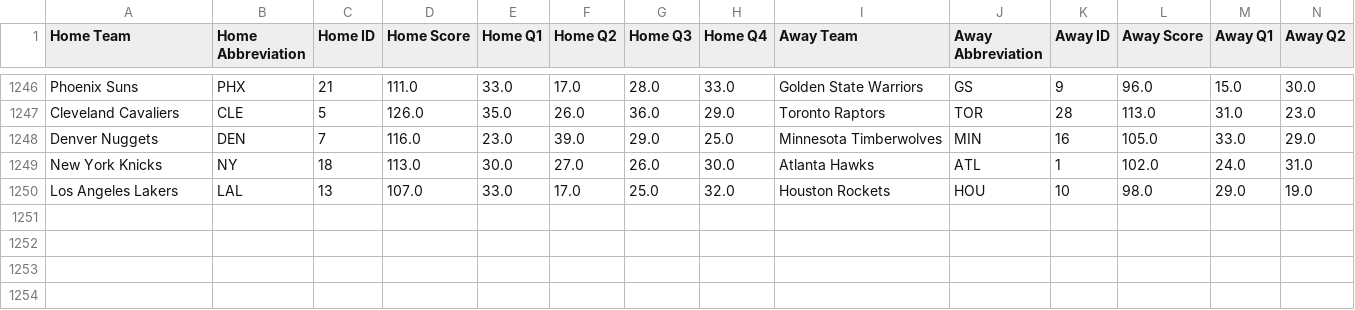
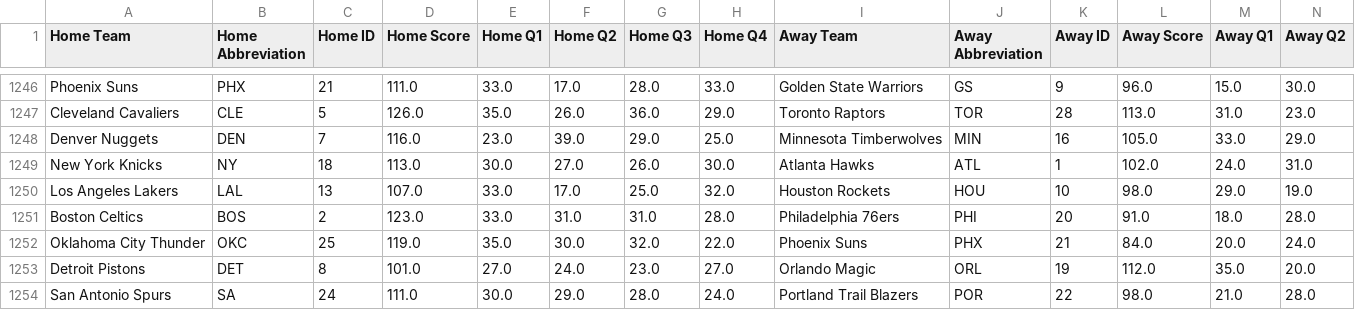
Before and after one commit to andrewscheiner/ScheinerSportsSolutions, a CSV file: data/nba_scores_2025_2026.csv, drawn as a sheet; only a part is shown, gaps mark what is left out; rows hold the shown columns only; the diff names each change by its address in the sheet, - before the commit and + after, or states it on an @@ line.

```diff
--- a/data/nba_scores_2025_2026.csv
+++ b/data/nba_scores_2025_2026.csv
+row 1251: Boston Celtics | BOS | 2 | 123.0 | 33.0 | 31.0 | 31.0 | 28.0 | Philadelphia 76ers | PHI | 20 | 91.0 | 18.0 | 28.0
+row 1252: Oklahoma City Thunder | OKC | 25 | 119.0 | 35.0 | 30.0 | 32.0 | 22.0 | Phoenix Suns | PHX | 21 | 84.0 | 20.0 | 24.0
+row 1253: Detroit Pistons | DET | 8 | 101.0 | 27.0 | 24.0 | 23.0 | 27.0 | Orlando Magic | ORL | 19 | 112.0 | 35.0 | 20.0
+row 1254: San Antonio Spurs | SA | 24 | 111.0 | 30.0 | 29.0 | 28.0 | 24.0 | Portland Trail Blazers | POR | 22 | 98.0 | 21.0 | 28.0
```
